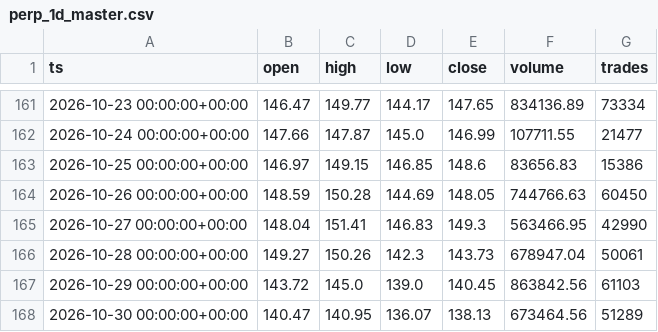
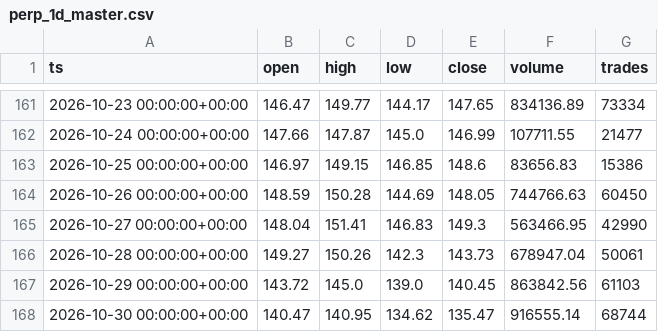
Before and after one commit to marsierz-ui/SPCX_data, a CSV file: data/perp/perp_1d_master.csv, drawn as a sheet; only a part is shown, gaps mark what is left out.

```diff
--- a/data/perp/perp_1d_master.csv
+++ b/data/perp/perp_1d_master.csv
@@ -167,2 +167,2 @@ ts,open,high,low,close,volume,trades
 2026-10-29 00:00:00+00:00,143.72,145.0,139.0,140.45,863842.56,61103
-2026-10-30 00:00:00+00:00,140.47,140.95,136.07,138.13,673464.56,51289
+2026-10-30 00:00:00+00:00,140.47,140.95,134.62,135.47,916555.14,68744
```
Also changed, not shown: data/perp/perp_1h_master.csv, data/perp/perp_30m_master.csv, 1 other file.
